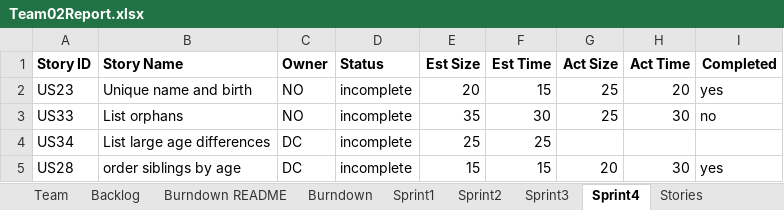
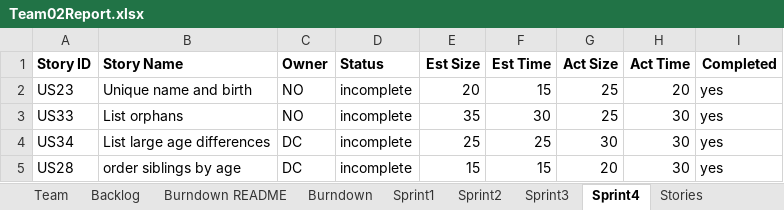
Before and after one commit to northorsouth/GEDCOM, an Excel workbook: Team02Report.xlsx, sheet Sprint4, drawn as a sheet; values as stored, in another font and other column widths than the file's, no borders; the diff names each change by its address in the sheet, - before the commit and + after, or states it on an @@ line.

Commit message:
updated product backlog completion status as well as sprint 4 completion status and actual metrics for LOC and effort.

```diff
--- a/Team02Report.xlsx (sheet Sprint4)
+++ b/Team02Report.xlsx (sheet Sprint4)
-I3 (Completed): no
+I3 (Completed): yes
-G4 (Act Size): (empty)
+G4 (Act Size): 30
-H4 (Act Time): (empty)
+H4 (Act Time): 30
-I4 (Completed): (empty)
+I4 (Completed): yes
```
Also changed, not shown: sheet Backlog.
